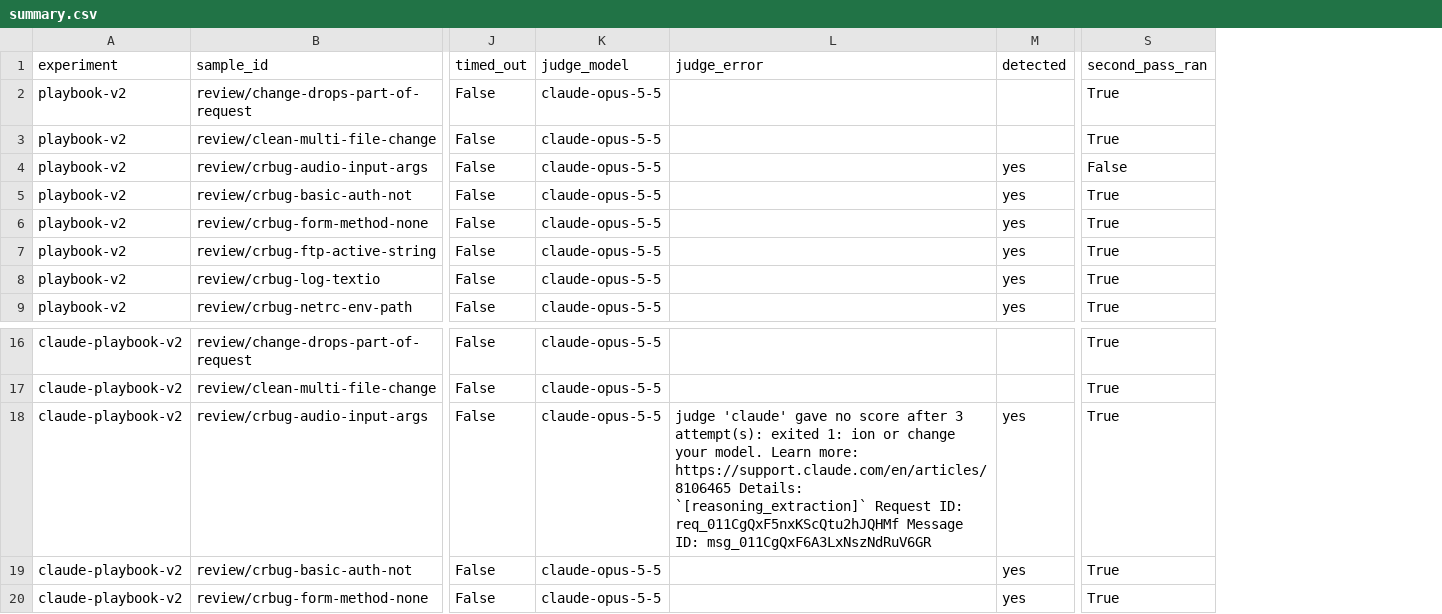
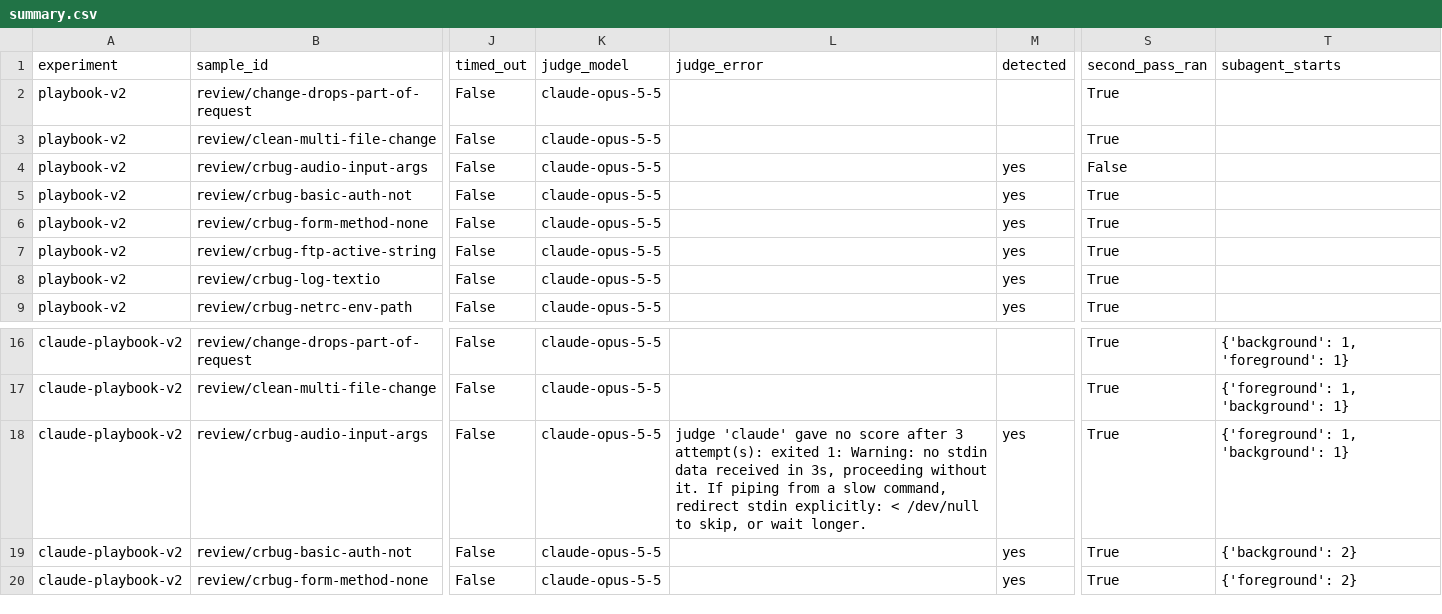
Before and after one commit to msobroza/coding-agent-playbook, a CSV file: benchmarks/results/review-qwen3.6-27b-v2-bug-hunt/summary.csv, drawn as a sheet; only a part is shown, gaps mark what is left out; the diff names each change by its address in the sheet, - before the commit and + after, or states it on an @@ line.

Commit message:
fix(benchmarks): keep every claude -p turn's answer, and record subagent starts
A subagent started in the background begins another turn when it
finishes, and each turn ends in its own result event; the runner kept
only the last one, so a review could be replaced by a one-line
follow-up. The transcript now joins every turn's result. Tool calls that
ask for a background task are marked :background, and Claude Code runs
record subagent_starts (foreground/background) from the meta.json files
Claude Code writes, backfilled for review-qwen3.6-27b-v2-bug-hunt.

```diff
--- a/benchmarks/results/review-qwen3.6-27b-v2-bug-hunt/summary.csv
+++ b/benchmarks/results/review-qwen3.6-27b-v2-bug-hunt/summary.csv
+column T (subagent_starts), rows 16-20: {'background': 1, 'foreground': 1} | {'foreground': 1, 'background': 1} | {'foreground': 1, 'background': 1} | {'background': 2} | {'foreground': 2}
-L18 (judge_error): …exited 1: ion or change your model. Learn more: https://support.claude.com/en/articles/8106465 Details: `[reasoning_extraction]` Request ID: req_011CgQxF5nxKScQtu2hJQHMf Message ID: msg_011CgQxF6A3LxNszNdRuV6GR
+L18 (judge_error): …exited 1: Warning: no stdin data received in 3s, proceeding without it. If piping from a slow command, redirect stdin explicitly: < /dev/null to skip, or wait longer.
```
Also changed, not shown: 32 other files.
